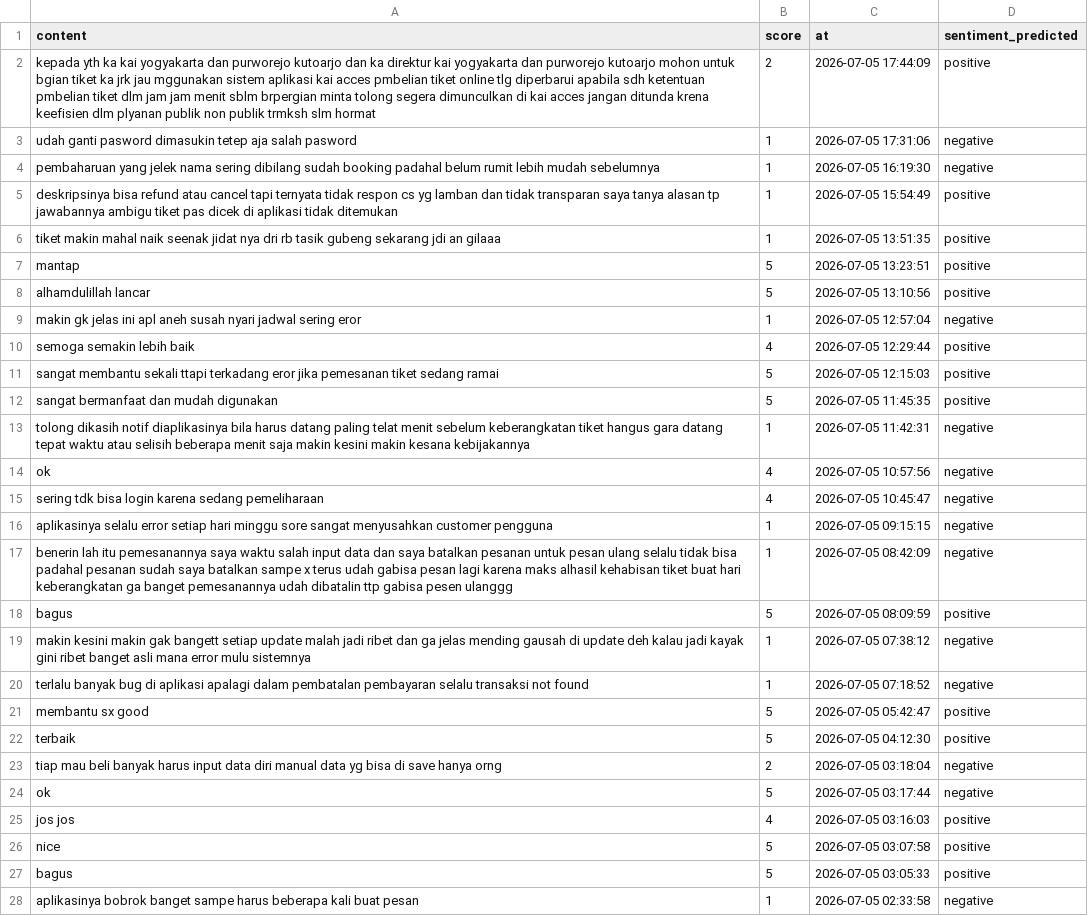
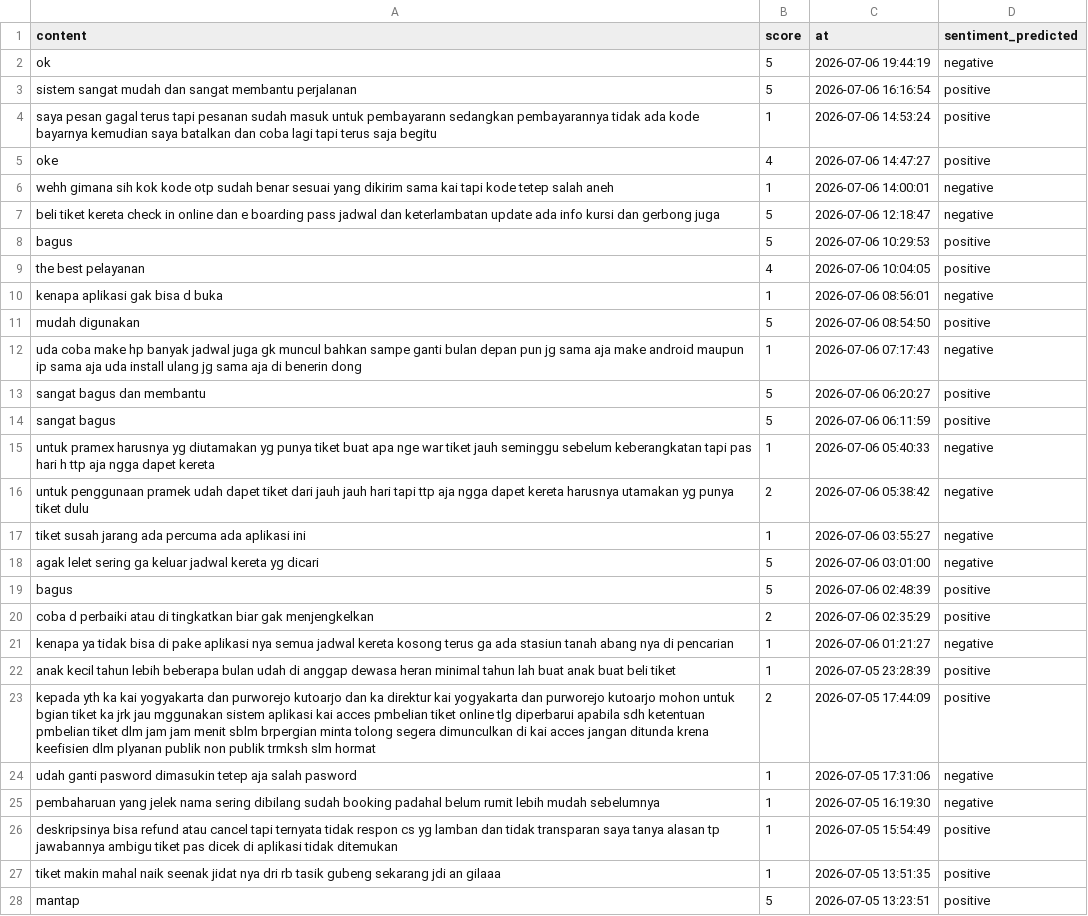
Before and after one commit to muzakky03/ambil_ulasan_kai, a CSV file: data/ulasan_kai.csv, drawn as a sheet; only a part is shown; the shorter side is filled out with more unchanged rows; the diff covers the shown part only.

```diff
--- a/data/ulasan_kai.csv
+++ b/data/ulasan_kai.csv
@@ -1,2 +1,23 @@
 content,score,at,sentiment_predicted
+ok,5,2026-07-06 19:44:19,negative
+sistem sangat mudah dan sangat membantu perjalanan,5,2026-07-06 16:16:54,positive
+saya pesan gagal terus tapi pesanan sudah masuk untuk pembayarann sedangkan pembayarannya tidak ada kode bayarnya kemudian saya batalkan dan coba lagi tapi terus saja begitu,1,2026-07-06 14:53:24,positive
+oke,4,2026-07-06 14:47:27,positive
+wehh gimana sih kok kode otp sudah benar sesuai yang dikirim sama kai tapi kode tetep salah aneh,1,2026-07-06 14:00:01,negative
+beli tiket kereta check in online dan e boarding pass jadwal dan keterlambatan update ada info kursi dan gerbong juga,5,2026-07-06 12:18:47,negative
+bagus,5,2026-07-06 10:29:53,positive
+the best pelayanan,4,2026-07-06 10:04:05,positive
+kenapa aplikasi gak bisa d buka,1,2026-07-06 08:56:01,negative
+mudah digunakan,5,2026-07-06 08:54:50,positive
+uda coba make hp banyak jadwal juga gk muncul bahkan sampe ganti bulan depan pun jg sama aja make android maupun ip sama aja uda install ulang jg sama aja di benerin dong,1,2026-07-06 07:17:43,negative
+sangat bagus dan membantu,5,2026-07-06 06:20:27,positive
+sangat bagus,5,2026-07-06 06:11:59,positive
+untuk pramex harusnya yg diutamakan yg punya tiket buat apa nge war tiket jauh seminggu sebelum keberangkatan tapi pas hari h ttp aja ngga dapet kereta,1,2026-07-06 05:40:33,negative
+untuk penggunaan pramek udah dapet tiket dari jauh jauh hari tapi ttp aja ngga dapet kereta harusnya utamakan yg punya tiket dulu,2,2026-07-06 05:38:42,negative
+tiket susah jarang ada percuma ada aplikasi ini,1,2026-07-06 03:55:27,negative
+agak lelet sering ga keluar jadwal kereta yg dicari,5,2026-07-06 03:01:00,negative
+bagus,5,2026-07-06 02:48:39,positive
+coba d perbaiki atau di tingkatkan biar gak menjengkelkan,2,2026-07-06 02:35:29,positive
+kenapa ya tidak bisa di pake aplikasi nya semua jadwal kereta kosong terus ga ada stasiun tanah abang nya di pencarian,1,2026-07-06 01:21:27,negative
+anak kecil tahun lebih beberapa bulan udah di anggap dewasa heran minimal tahun lah buat anak buat beli tiket,1,2026-07-05 23:28:39,positive
 kepada yth ka kai yogyakarta dan purworejo kutoarjo dan ka direktur kai yogyakarta dan purworejo kutoarjo mohon untuk bgian tiket ka jrk jau mggunakan sistem aplikasi kai acces pmbelian tiket online tlg diperbarui apabila sdh ketentuan pmbelian tiket dlm jam jam menit sblm brpergian minta tolong segera dimunculkan di kai acces jangan ditunda krena keefisien dlm plyanan publik non publik trmksh slm hormat,2,2026-07-05 17:44:09,positive
```
Also changed, not shown: 21 removed rows elsewhere in this file.
